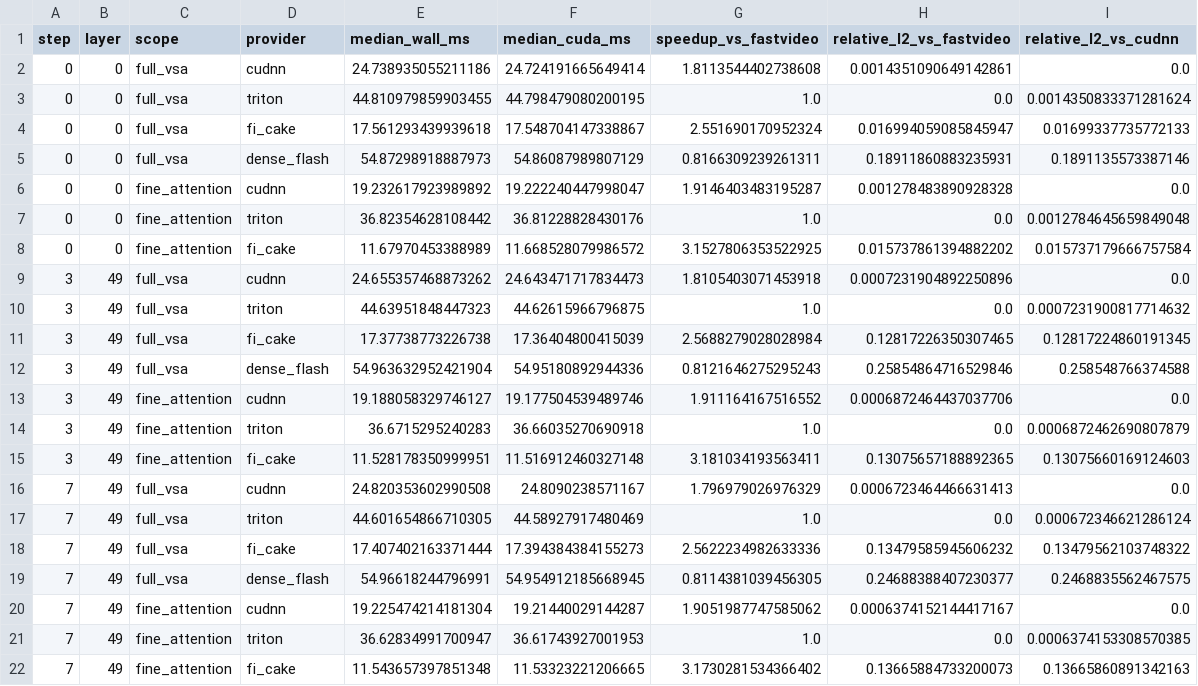
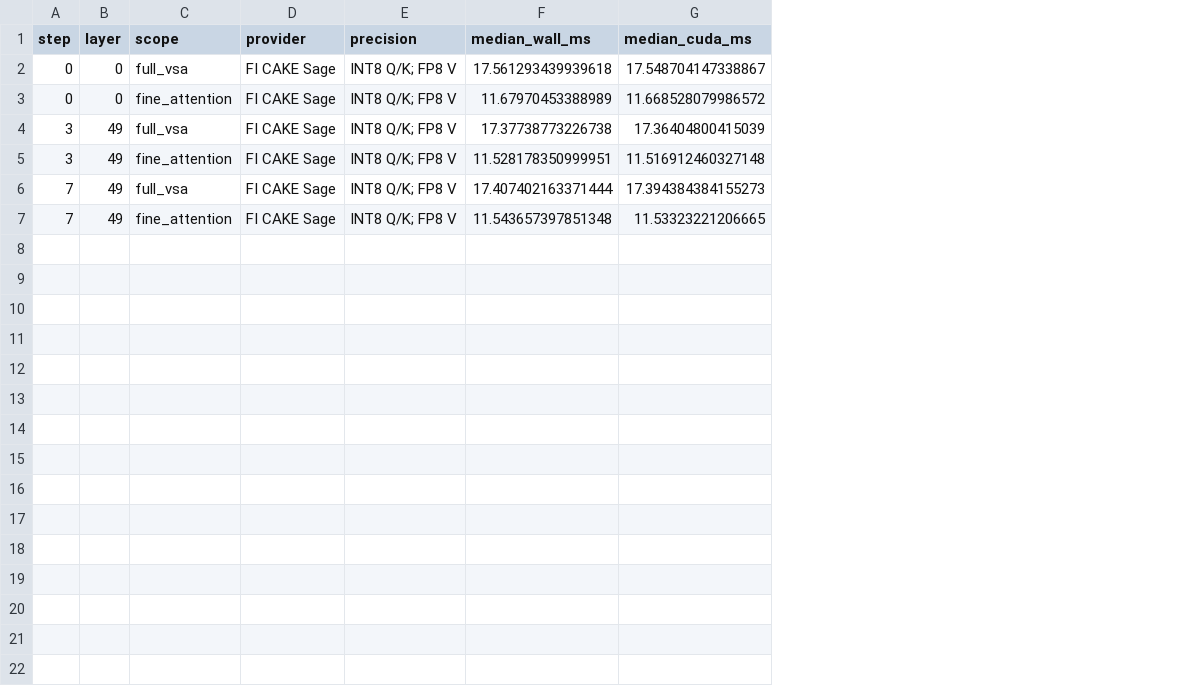
Before and after one commit to lishunyang12/fasth3-omni-evaluation-20261018, a CSV file: pro5000-4gpu/attention/kernels.csv, drawn as a sheet; removed rows and columns are numbered as before the commit, all else as after; the diff names each change by its address in the sheet, - before the commit and + after, or states it on an @@ line.

Commit message:
Control attention precision in kernel comparisons and separate CAKE Sage observations

```diff
--- a/pro5000-4gpu/attention/kernels.csv
+++ b/pro5000-4gpu/attention/kernels.csv
+column E (precision), rows 2-7: all INT8 Q/K; FP8 V
-column G (speedup_vs_fastvideo), row 4: 2.551690170952324; row 8: 3.1527806353522925; row 11: 2.5688279028028984; row 15: 3.181034193563411; row 18: 2.5622234982633336; row 22: 3.1730281534366402
-column H (relative_l2_vs_fastvideo), row 4: 0.016994059085845947; row 8: 0.015737861394882202; row 11: 0.12817226350307465; row 15: 0.13075657188892365; row 18: 0.13479585945606232; row 22: 0.13665884733200073
-column I (relative_l2_vs_cudnn), row 4: 0.01699337735772133; row 8: 0.015737179666757584; row 11: 0.12817224860191345; row 15: 0.13075660169124603; row 18: 0.13479562103748322; row 22: 0.13665860891342163
-row 2: 0 | 0 | full_vsa | cudnn | 24.738935055211186 | 24.724191665649414 | 1.8113544402738608 | 0.0014351090649142861 | 0.0
-row 3: 0 | 0 | full_vsa | triton | 44.810979859903455 | 44.798479080200195 | 1.0 | 0.0 | 0.0014350833371281624
-D2 (provider): fi_cake
+D2 (provider): FI CAKE Sage
-row 5: 0 | 0 | full_vsa | dense_flash | 54.87298918887973 | 54.86087989807129 | 0.8166309239261311 | 0.18911860883235931 | 0.1891135573387146
-row 6: 0 | 0 | fine_attention | cudnn | 19.232617923989892 | 19.222240447998047 | 1.9146403483195287 | 0.001278483890928328 | 0.0
-row 7: 0 | 0 | fine_attention | triton | 36.82354628108442 | 36.81228828430176 | 1.0 | 0.0 | 0.0012784645659849048
-D3 (provider): fi_cake
+D3 (provider): FI CAKE Sage
-row 9: 3 | 49 | full_vsa | cudnn | 24.655357468873262 | 24.643471717834473 | 1.8105403071453918 | 0.0007231904892250896 | 0.0
-row 10: 3 | 49 | full_vsa | triton | 44.63951848447323 | 44.62615966796875 | 1.0 | 0.0 | 0.0007231900817714632
-D4 (provider): fi_cake
+D4 (provider): FI CAKE Sage
-row 12: 3 | 49 | full_vsa | dense_flash | 54.963632952421904 | 54.95180892944336 | 0.8121646275295243 | 0.25854864716529846 | 0.258548766374588
-row 13: 3 | 49 | fine_attention | cudnn | 19.188058329746127 | 19.177504539489746 | 1.911164167516552 | 0.0006872464437037706 | 0.0
-row 14: 3 | 49 | fine_attention | triton | 36.6715295240283 | 36.66035270690918 | 1.0 | 0.0 | 0.0006872462690807879
-D5 (provider): fi_cake
+D5 (provider): FI CAKE Sage
-row 16: 7 | 49 | full_vsa | cudnn | 24.820353602990508 | 24.8090238571167 | 1.796979026976329 | 0.0006723464466631413 | 0.0
-row 17: 7 | 49 | full_vsa | triton | 44.601654866710305 | 44.58927917480469 | 1.0 | 0.0 | 0.000672346621286124
-D6 (provider): fi_cake
+D6 (provider): FI CAKE Sage
-row 19: 7 | 49 | full_vsa | dense_flash | 54.96618244796991 | 54.954912185668945 | 0.8114381039456305 | 0.24688388407230377 | 0.2468835562467575
-row 20: 7 | 49 | fine_attention | cudnn | 19.225474214181304 | 19.21440029144287 | 1.9051987747585062 | 0.0006374152144417167 | 0.0
-row 21: 7 | 49 | fine_attention | triton | 36.62834991700947 | 36.61743927001953 | 1.0 | 0.0 | 0.0006374153308570385
-D7 (provider): fi_cake
+D7 (provider): FI CAKE Sage
```
Also changed, not shown: pro5000-4gpu/data/attention.csv, 11 other files.
